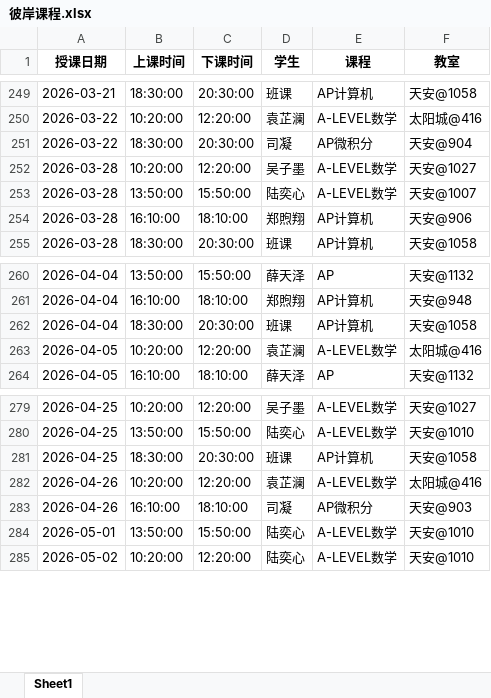
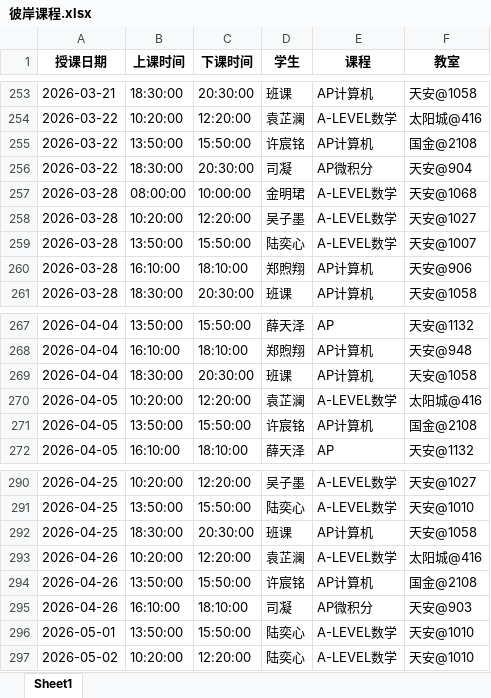
Before and after one commit to xiulikun/course-schedule, an Excel workbook: 彼岸课程.xlsx, sheet Sheet1, drawn as a sheet; only a part is shown, gaps mark what is left out; values as stored, in another font and other column widths than the file's, no borders; the diff covers the shown part only; the diff names each change by its address in the sheet, - before the commit and + after, or states it on an @@ line.

```diff
--- a/彼岸课程.xlsx (sheet Sheet1)
+++ b/彼岸课程.xlsx (sheet Sheet1)
+row 255: 2026-03-22 | 13:50:00 | 15:50:00 | 许宸铭 | AP计算机 | 国金@2108
+row 257: 2026-03-28 | 08:00:00 | 10:00:00 | 金明珺 | A-LEVEL数学 | 天安@1068
+row 271: 2026-04-05 | 13:50:00 | 15:50:00 | 许宸铭 | AP计算机 | 国金@2108
+row 294: 2026-04-26 | 13:50:00 | 15:50:00 | 许宸铭 | AP计算机 | 国金@2108
```
Also changed, not shown: 14 added rows, 2 removed rows and 5 edited cells elsewhere in this sheet.
